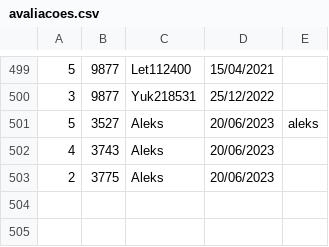
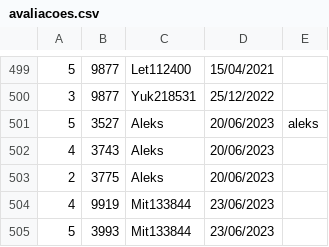
Before and after one commit to DisciplinasProgramacao/poo_tp_noite-grupo-carlos-lucca-henrique-aleksander, a CSV file: avaliacoes.csv, drawn as a sheet; only a part is shown, gaps mark what is left out; the diff names each change by its address in the sheet, - before the commit and + after, or states it on an @@ line.

```diff
--- a/avaliacoes.csv
+++ b/avaliacoes.csv
+row 504: 4 | 9919 | Mit133844 | 23/06/2023
+row 505: 5 | 3993 | Mit133844 | 23/06/2023
```
Also changed, not shown: 2 other files.
